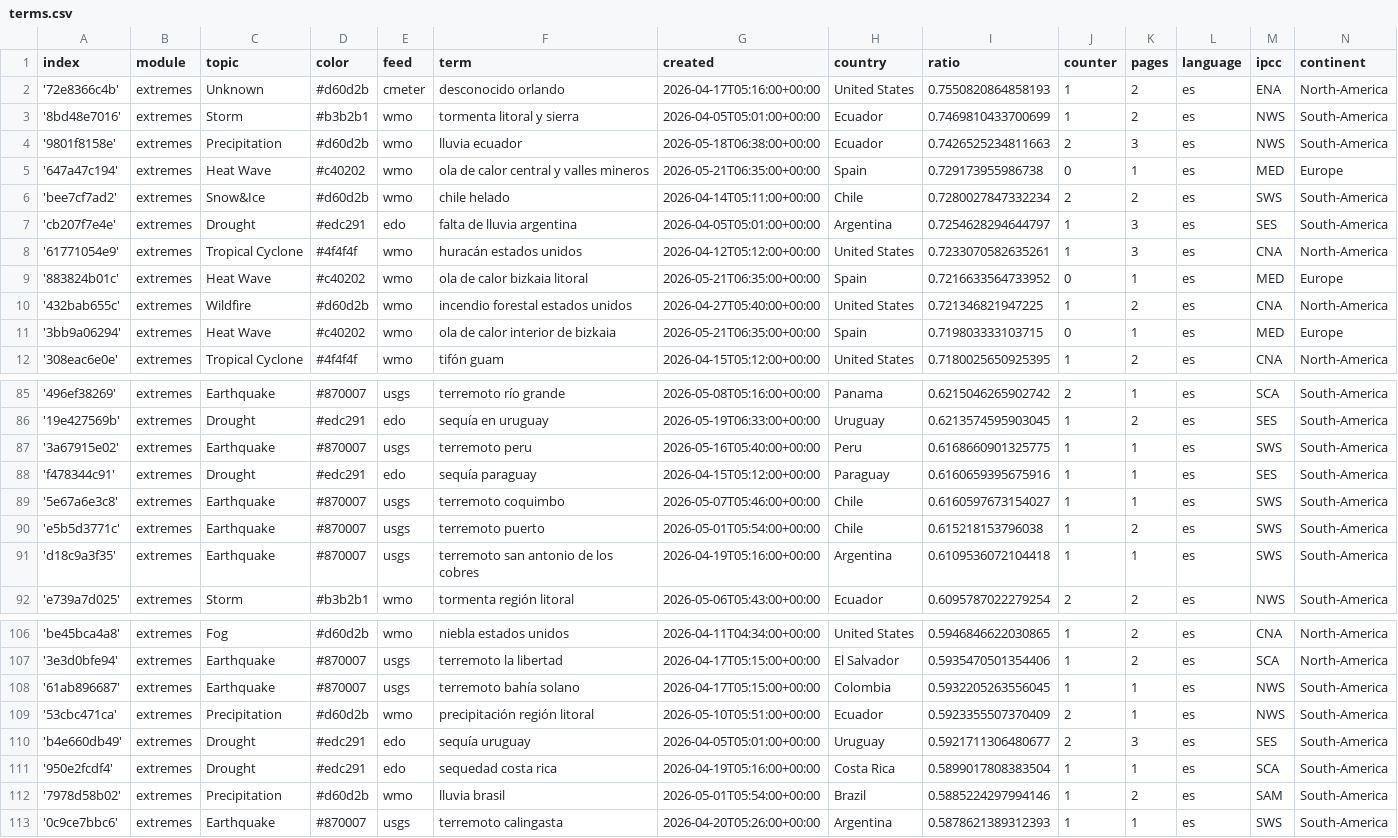
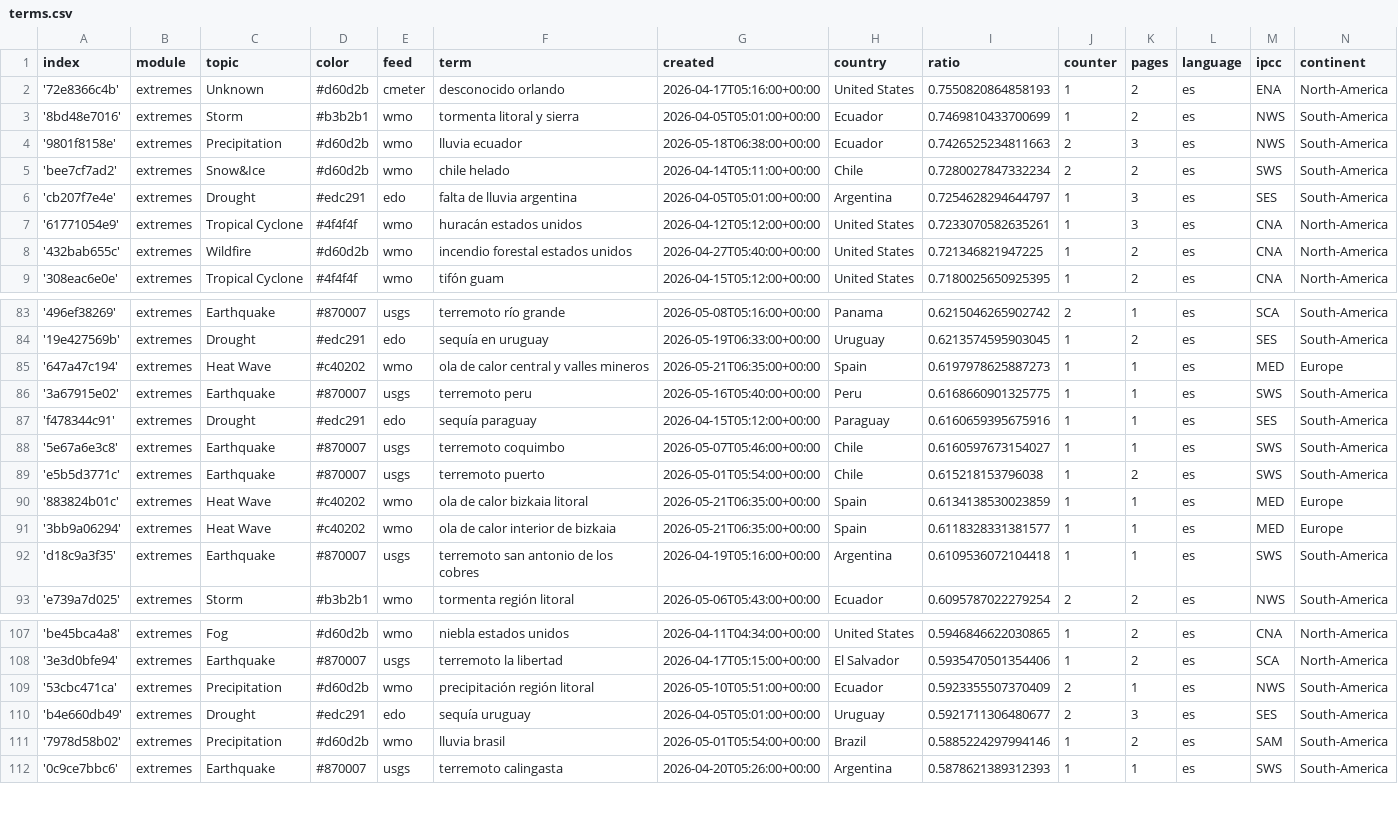
Before and after one commit to jannikdo28-news/spanishExtremes, a CSV file: terms.csv, drawn as a sheet; only a part is shown, gaps mark what is left out; removed rows and columns are numbered as before the commit, all else as after; the diff covers the shown part only; the diff names each change by its address in the sheet, - before the commit and + after, or states it on an @@ line.

Commit message:
Commit from GitHub Actions (harvest:0.0)

```diff
--- a/terms.csv
+++ b/terms.csv
-row 5: '647a47c194' | extremes | Heat Wave | #c40202 | wmo | ola de calor central y valles mineros | 2026-05-21T06:35:00+00:00 | Spain | 0.729173955986738 | 0 | 1 | es | MED | Europe
-row 9: '883824b01c' | extremes | Heat Wave | #c40202 | wmo | ola de calor bizkaia litoral | 2026-05-21T06:35:00+00:00 | Spain | 0.7216633564733952 | 0 | 1 | es | MED | Europe
-row 11: '3bb9a06294' | extremes | Heat Wave | #c40202 | wmo | ola de calor interior de bizkaia | 2026-05-21T06:35:00+00:00 | Spain | 0.719803333103715 | 0 | 1 | es | MED | Europe
+row 85: '647a47c194' | extremes | Heat Wave | #c40202 | wmo | ola de calor central y valles mineros | 2026-05-21T06:35:00+00:00 | Spain | 0.6197978625887273 | 1 | 1 | es | MED | Europe
+row 90: '883824b01c' | extremes | Heat Wave | #c40202 | wmo | ola de calor bizkaia litoral | 2026-05-21T06:35:00+00:00 | Spain | 0.6134138530023859 | 1 | 1 | es | MED | Europe
+row 91: '3bb9a06294' | extremes | Heat Wave | #c40202 | wmo | ola de calor interior de bizkaia | 2026-05-21T06:35:00+00:00 | Spain | 0.6118328331381577 | 1 | 1 | es | MED | Europe
-row 108: '61ab896687' | extremes | Earthquake | #870007 | usgs | terremoto bahía solano | 2026-04-17T05:15:00+00:00 | Colombia | 0.5932205263556045 | 1 | 1 | es | NWS | South-America
-row 111: '950e2fcdf4' | extremes | Drought | #edc291 | edo | sequedad costa rica | 2026-04-19T05:16:00+00:00 | Costa Rica | 0.5899017808383504 | 1 | 1 | es | SCA | South-America
```
Also changed, not shown: 2 added rows elsewhere in this file.
